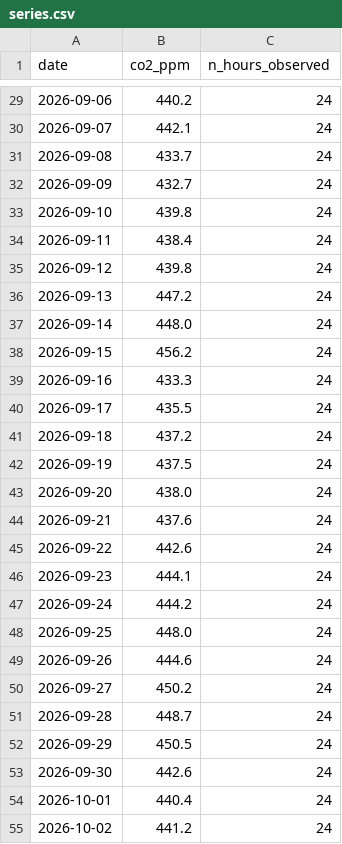
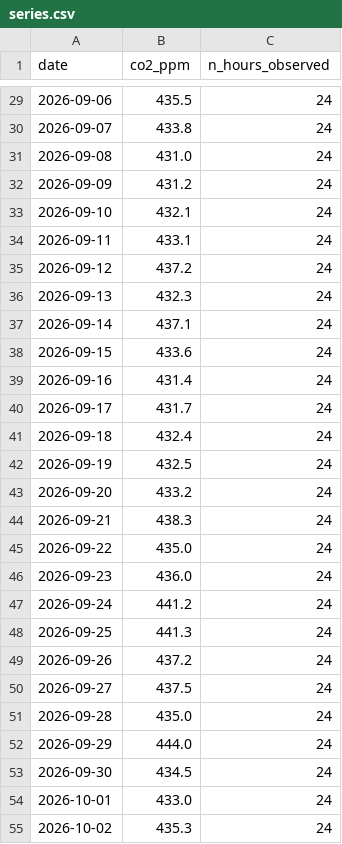
Before and after one commit to eric-lefebvre/BI-td4-time-series, a CSV file: data/series.csv, drawn as a sheet; only a part is shown, gaps mark what is left out; the diff covers the shown part only.

```diff
--- a/data/series.csv
+++ b/data/series.csv
@@ -29,27 +29,27 @@ date,co2_ppm,n_hours_observed
-2026-09-06,440.2,24
-2026-09-07,442.1,24
-2026-09-08,433.7,24
-2026-09-09,432.7,24
-2026-09-10,439.8,24
-2026-09-11,438.4,24
-2026-09-12,439.8,24
-2026-09-13,447.2,24
-2026-09-14,448.0,24
-2026-09-15,456.2,24
-2026-09-16,433.3,24
-2026-09-17,435.5,24
-2026-09-18,437.2,24
-2026-09-19,437.5,24
-2026-09-20,438.0,24
-2026-09-21,437.6,24
-2026-09-22,442.6,24
-2026-09-23,444.1,24
-2026-09-24,444.2,24
-2026-09-25,448.0,24
-2026-09-26,444.6,24
-2026-09-27,450.2,24
-2026-09-28,448.7,24
-2026-09-29,450.5,24
-2026-09-30,442.6,24
-2026-10-01,440.4,24
-2026-10-02,441.2,24
+2026-09-06,435.5,24
+2026-09-07,433.8,24
+2026-09-08,431.0,24
+2026-09-09,431.2,24
+2026-09-10,432.1,24
+2026-09-11,433.1,24
+2026-09-12,437.2,24
+2026-09-13,432.3,24
+2026-09-14,437.1,24
+2026-09-15,433.6,24
+2026-09-16,431.4,24
+2026-09-17,431.7,24
+2026-09-18,432.4,24
+2026-09-19,432.5,24
+2026-09-20,433.2,24
+2026-09-21,438.3,24
+2026-09-22,435.0,24
+2026-09-23,436.0,24
+2026-09-24,441.2,24
+2026-09-25,441.3,24
+2026-09-26,437.2,24
+2026-09-27,437.5,24
+2026-09-28,435.0,24
+2026-09-29,444.0,24
+2026-09-30,434.5,24
+2026-10-01,433.0,24
+2026-10-02,435.3,24
```
Also changed, not shown: 63 edited cells elsewhere in this file, 1 other file.
